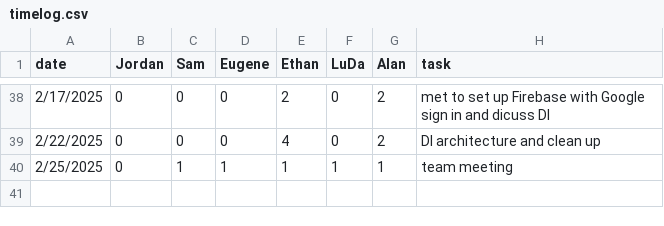
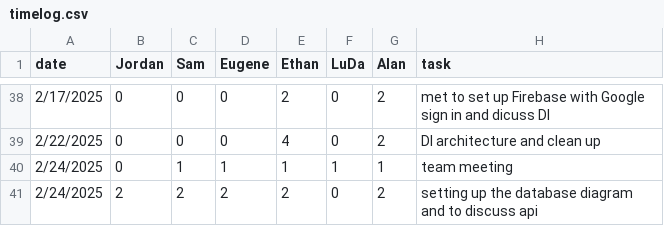
Before and after one commit to eugene-bosca/Pick-Pic-Project, a CSV file: timelog.csv, drawn as a sheet; only a part is shown, gaps mark what is left out.

Commit message:
Update timelog.csv

```diff
--- a/timelog.csv
+++ b/timelog.csv
@@ -39,2 +39,3 @@ date,Jordan,Sam,Eugene,Ethan,LuDa,Alan,task
 2/22/2025,0,0,0,4,0,2, DI architecture and clean up
-2/25/2025,0,1,1,1,1,1, team meeting
+2/24/2025,0,1,1,1,1,1, team meeting
+2/24/2025,2,2,2,2,0,2, setting up the database diagram and to discuss api
```
